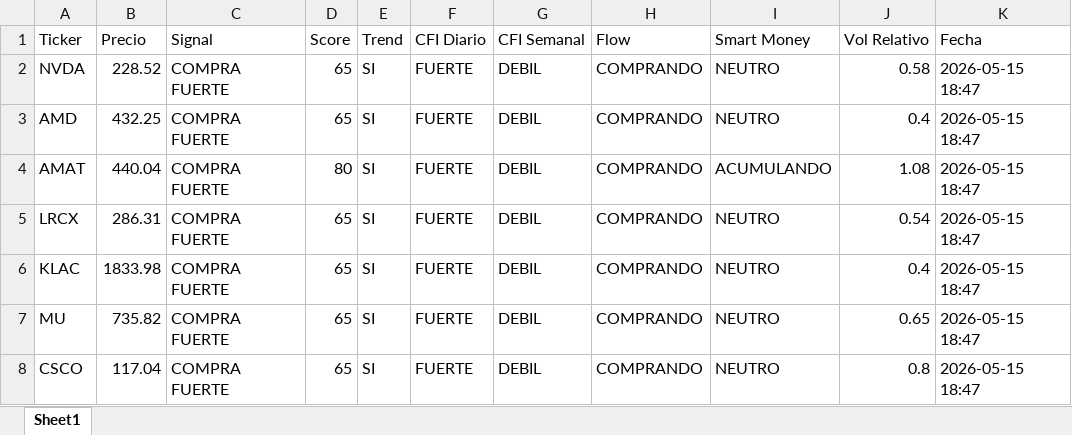
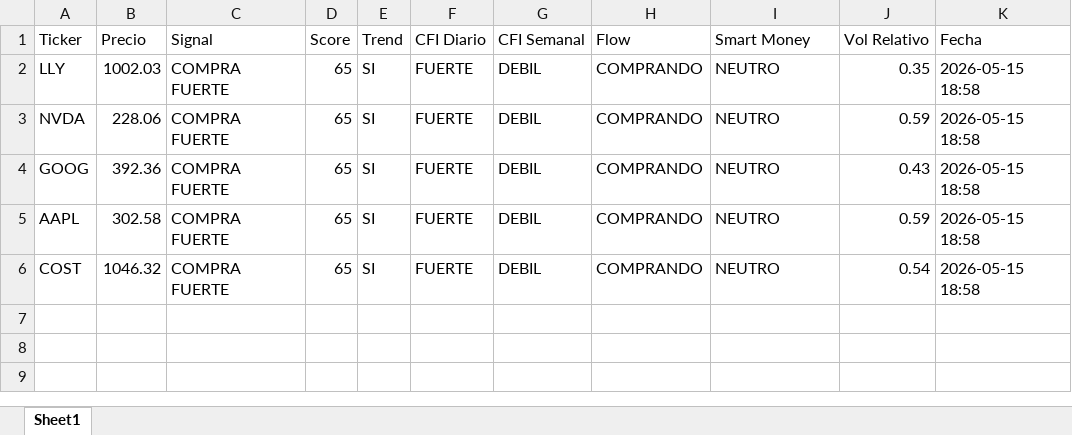
Before and after one commit to jac4806/PyTrader, an Excel workbook: SmartMoney_Screener.xlsx, sheet Sheet1, drawn as a sheet; values as stored, in another font and other column widths than the file's, no borders; removed rows and columns are numbered as before the commit, all else as after; the diff names each change by its address in the sheet, - before the commit and + after, or states it on an @@ line.

Commit message:
Limpiamos ventanas de texto cuando analizamos Ticker

```diff
--- a/SmartMoney_Screener.xlsx (sheet Sheet1)
+++ b/SmartMoney_Screener.xlsx (sheet Sheet1)
+row 2: LLY | 1002.03 | COMPRA FUERTE | 65 | SI | FUERTE | DEBIL | COMPRANDO | NEUTRO | 0.35 | 2026-05-15 18:58
-B3 (Precio): 228.52
+B3 (Precio): 228.06
-J3 (Vol Relativo): 0.58
+J3 (Vol Relativo): 0.59
-K3:K4 (Fecha): 2026-05-15 18:47
+K3:K4 (Fecha): 2026-05-15 18:58
-A4 (Ticker): AMD
+A4 (Ticker): GOOG
-B4 (Precio): 432.25
+B4 (Precio): 392.36
-J4 (Vol Relativo): 0.4
+J4 (Vol Relativo): 0.43
-row 4: AMAT | 440.04 | COMPRA FUERTE | 80 | SI | FUERTE | DEBIL | COMPRANDO | ACUMULANDO | 1.08 | 2026-05-15 18:47
-row 5: LRCX | 286.31 | COMPRA FUERTE | 65 | SI | FUERTE | DEBIL | COMPRANDO | NEUTRO | 0.54 | 2026-05-15 18:47
-A5 (Ticker): KLAC
+A5 (Ticker): AAPL
-B5 (Precio): 1833.98
+B5 (Precio): 302.58
-J5 (Vol Relativo): 0.4
+J5 (Vol Relativo): 0.59
-K5 (Fecha): 2026-05-15 18:47
+K5 (Fecha): 2026-05-15 18:58
-row 7: MU | 735.82 | COMPRA FUERTE | 65 | SI | FUERTE | DEBIL | COMPRANDO | NEUTRO | 0.65 | 2026-05-15 18:47
-A6 (Ticker): CSCO
+A6 (Ticker): COST
-B6 (Precio): 117.04
+B6 (Precio): 1046.32
-J6 (Vol Relativo): 0.8
+J6 (Vol Relativo): 0.54
-K6 (Fecha): 2026-05-15 18:47
+K6 (Fecha): 2026-05-15 18:58
```
Also changed, not shown: 2 other files.
